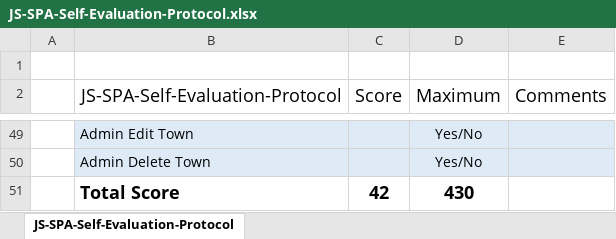
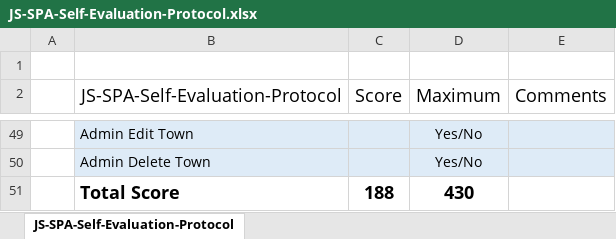
Before and after one commit to g-stoyanov/Adds, an Excel workbook: AngularSpaAdds/JS-SPA-Self-Evaluation-Protocol.xlsx, sheet JS-SPA-Self-Evaluation-Protocol, drawn as a sheet; only a part is shown, gaps mark what is left out; values as stored, in another font and other column widths than the file's, no borders; the diff covers the shown part only; the diff names each change by its address in the sheet, - before the commit and + after, or states it on an @@ line.

Commit message:
Fill JS-SPA-Self-Evaluation-Protocol.xlsx

```diff
--- a/AngularSpaAdds/JS-SPA-Self-Evaluation-Protocol.xlsx (sheet JS-SPA-Self-Evaluation-Protocol)
+++ b/AngularSpaAdds/JS-SPA-Self-Evaluation-Protocol.xlsx (sheet JS-SPA-Self-Evaluation-Protocol)
-C51 (Score): 42
+C51 (Score): 188
```
Also changed, not shown: 18 edited cells elsewhere in this sheet, 3 other files.
